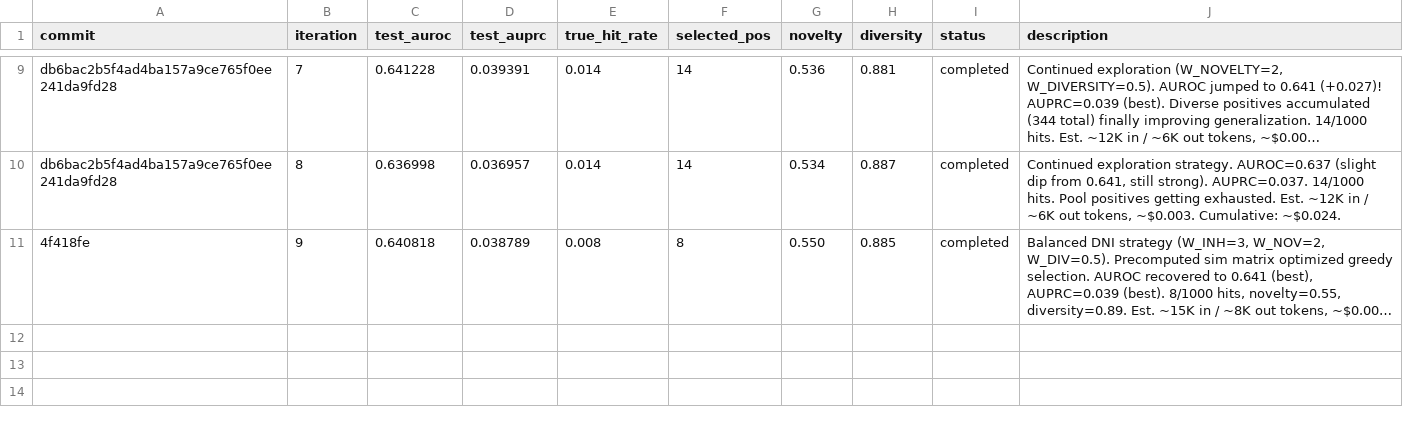
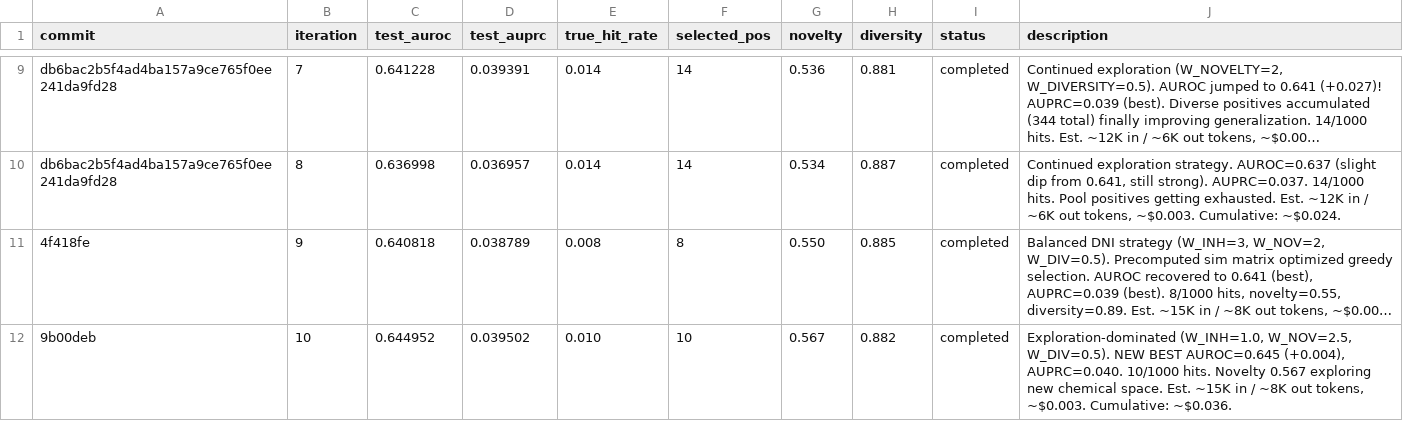
Before and after one commit to aryanshaik/agent_active_learning, a TSV file: results.tsv, drawn as a sheet; only a part is shown, gaps mark what is left out; long unchanged cells end in …; the diff names each change by its address in the sheet, - before the commit and + after, or states it on an @@ line.

Commit message:
iter11: push exploration further (W_INH=0.5, W_NOV=2.5, W_DIV=0.5). Matching other branch's successful late-stage config that achieved AUROC 0.666. Building on iter10's new best (0.645). Est. ~15K in / ~8K out tokens, ~/bin/bash.003. Cumulative: ~/bin/bash.039.

```diff
--- a/results.tsv
+++ b/results.tsv
+row 12: 9b00deb | 10 | 0.644952 | 0.039502 | 0.010 | 10 | 0.567 | 0.882 | completed | Exploration-dominated (W_INH=1.0, W_NOV=2.5, W_DIV=0.5). NEW BEST AUROC=0.645 (+0.004), AUPRC=0.040. 10/1000 hits. Novelty 0.567 exploring new chemical space. Est. ~15K in / ~8K out tokens, ~$0.003. Cumulative: ~$0.036.
```
Also changed, not shown: 3 other files.
